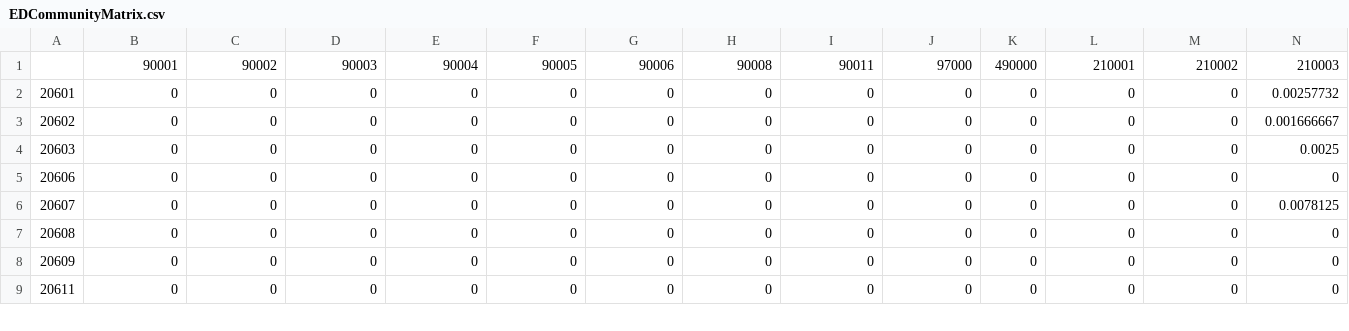
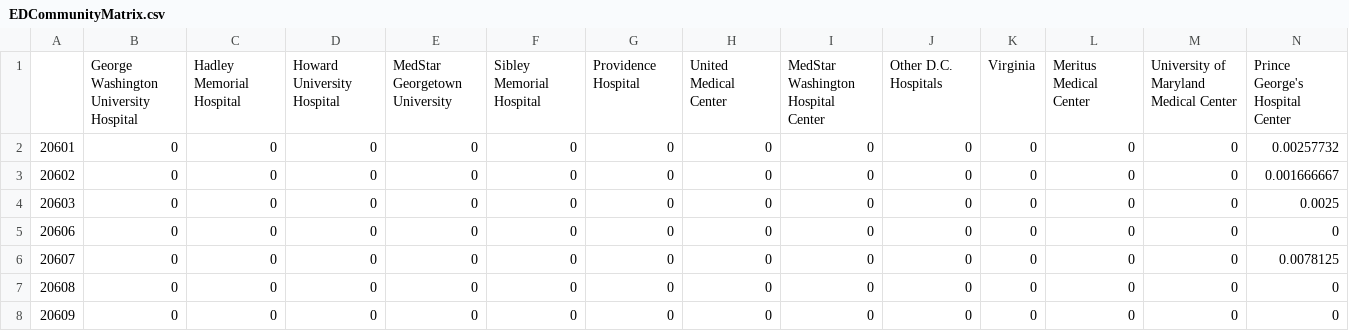
Before and after one commit to CDDEP-DC/MarylandCOVIDAgentBasedSimulation, a CSV file: data/MDDCVAregion/EDCommunityMatrix.csv, drawn as a sheet; only a part is shown; the shorter side is filled out with more unchanged rows; removed rows and columns are numbered as before the commit, all else as after; rows hold the shown columns only; the diff names each change by its address in the sheet, - before the commit and + after, or states it on an @@ line.

Commit message:
Updates to make model more generalizable
Added US forecast and phone data for movement

```diff
--- a/data/MDDCVAregion/EDCommunityMatrix.csv
+++ b/data/MDDCVAregion/EDCommunityMatrix.csv
-row 1:  | 90001 | 90002 | 90003 | 90004 | 90005 | 90006 | 90008 | 90011 | 97000 | 490000 | 210001 | 210002 | 210003
+row 1:  | George Washington University Hospital | Hadley Memorial Hospital | Howard University Hospital | MedStar Georgetown University | Sibley Memorial Hospital | Providence Hospital | United Medical Center | MedStar Washington Hospital Center | Other D.C. Hospitals | Virginia | Meritus Medical Center | University of Maryland Medical Center | Prince George's Hospital Center
```
Also changed, not shown: 32 other files.
